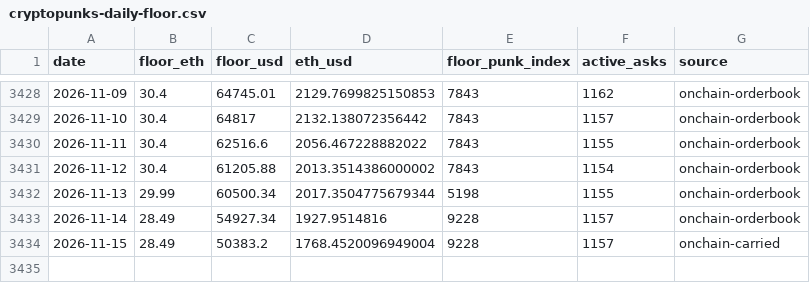
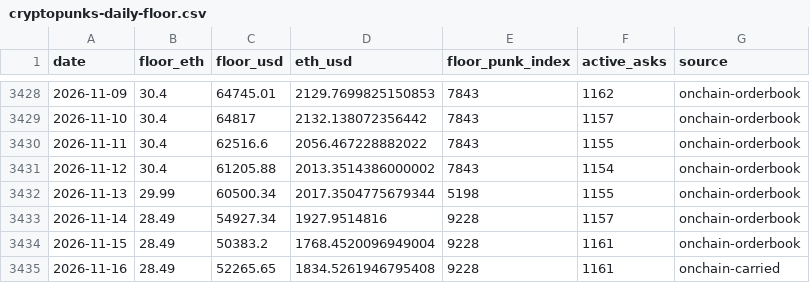
Before and after one commit to punkprice-data/cryptopunks-floor, a CSV file: data/cryptopunks-daily-floor.csv, drawn as a sheet; only a part is shown, gaps mark what is left out.

```diff
--- a/data/cryptopunks-daily-floor.csv
+++ b/data/cryptopunks-daily-floor.csv
@@ -3433,2 +3433,3 @@ date,floor_eth,floor_usd,eth_usd,floor_punk_index,active_asks,source
 2026-11-14,28.49,54927.34,1927.9514816,9228,1157,onchain-orderbook
-2026-11-15,28.49,50383.2,1768.4520096949004,9228,1157,onchain-carried
+2026-11-15,28.49,50383.2,1768.4520096949004,9228,1161,onchain-orderbook
+2026-11-16,28.49,52265.65,1834.5261946795408,9228,1161,onchain-carried
```
Also changed, not shown: data/pnkstr-daily-premium.csv.
